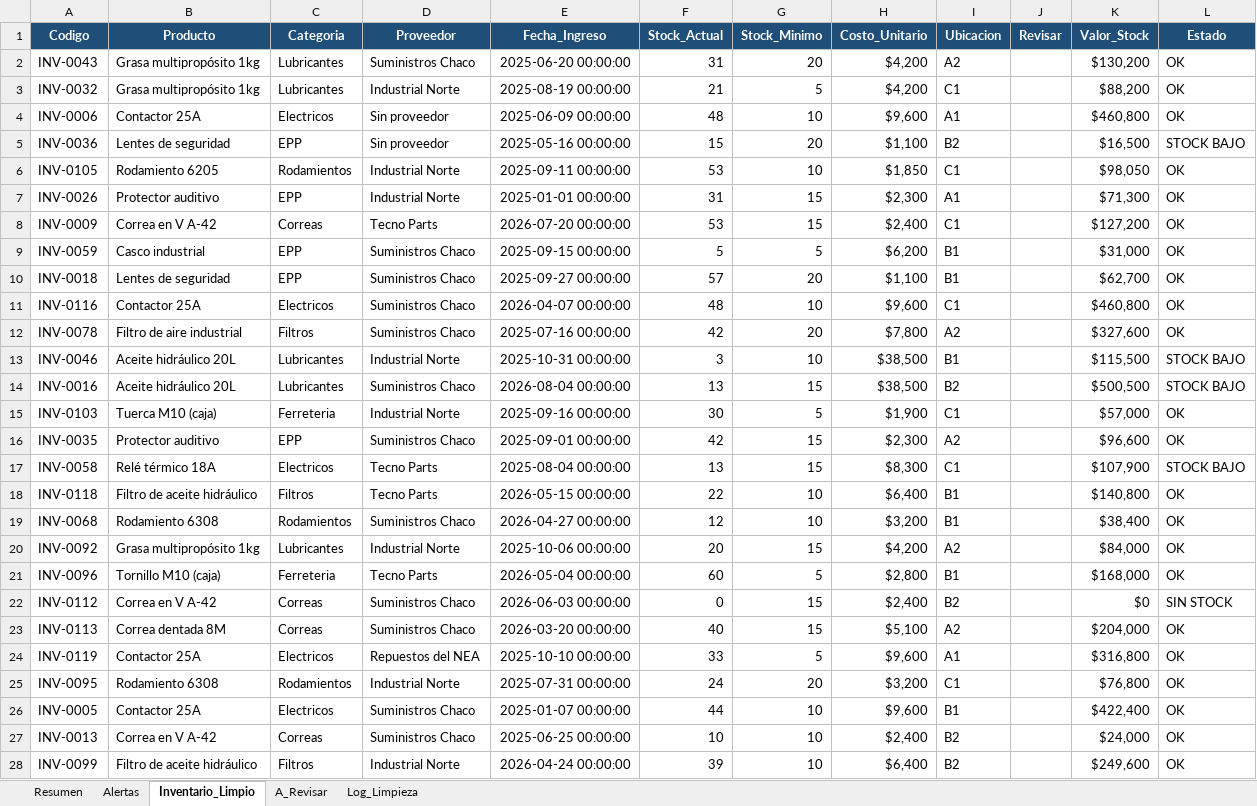
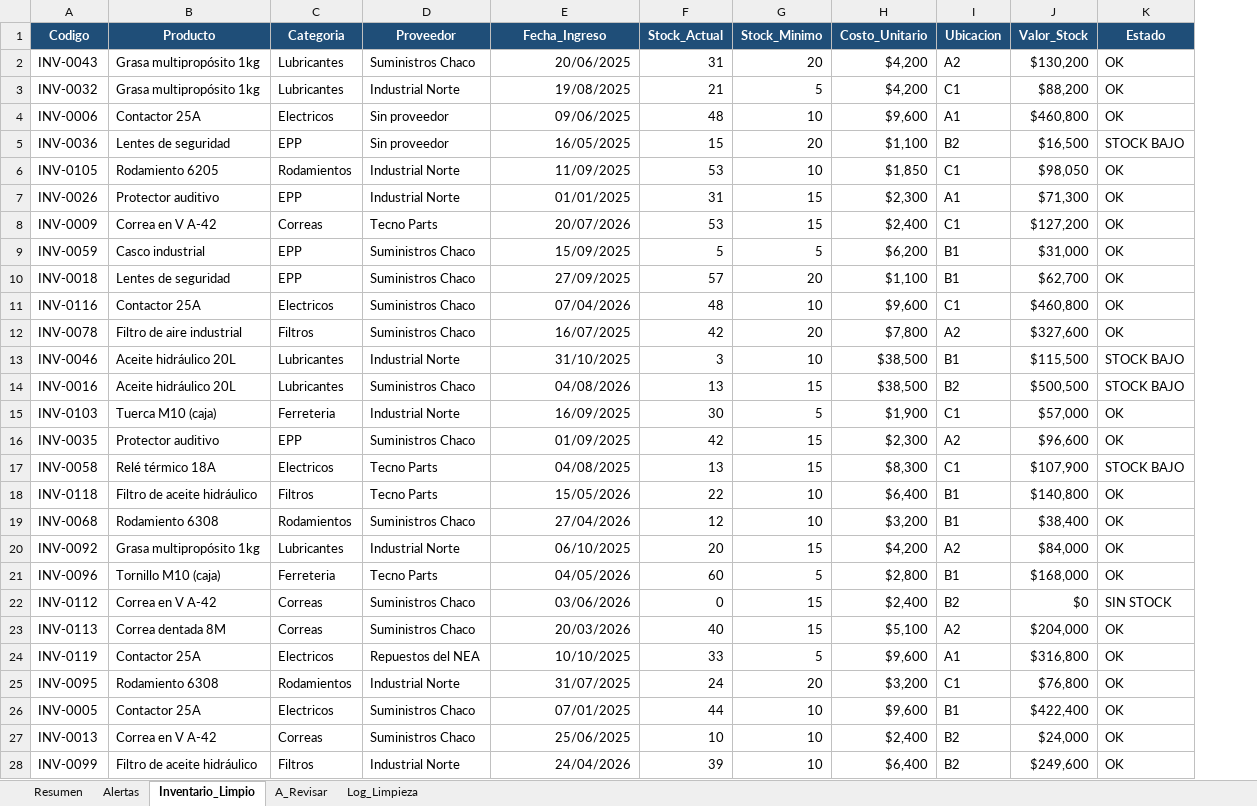
Before and after one commit to Estebanmg12/limpieza-inventario-python, an Excel workbook: reporte_inventario.xlsx, sheet Inventario_Limpio, drawn as a sheet; only a part is shown; values as stored, in another font and other column widths than the file's, no borders; the diff covers the shown part only; the diff names each change by its address in the sheet, - before the commit and + after, or states it on an @@ line.

```diff
--- a/reporte_inventario.xlsx (sheet Inventario_Limpio)
+++ b/reporte_inventario.xlsx (sheet Inventario_Limpio)
-column J (Revisar), empty
-E2 (Fecha_Ingreso): 2025-06-20 00:00:00
+E2 (Fecha_Ingreso): 20/06/2025
-E3 (Fecha_Ingreso): 2025-08-19 00:00:00
+E3 (Fecha_Ingreso): 19/08/2025
-E4 (Fecha_Ingreso): 2025-06-09 00:00:00
+E4 (Fecha_Ingreso): 09/06/2025
-E5 (Fecha_Ingreso): 2025-05-16 00:00:00
+E5 (Fecha_Ingreso): 16/05/2025
-E6 (Fecha_Ingreso): 2025-09-11 00:00:00
+E6 (Fecha_Ingreso): 11/09/2025
-E7 (Fecha_Ingreso): 2025-01-01 00:00:00
+E7 (Fecha_Ingreso): 01/01/2025
-E8 (Fecha_Ingreso): 2026-07-20 00:00:00
+E8 (Fecha_Ingreso): 20/07/2026
-E9 (Fecha_Ingreso): 2025-09-15 00:00:00
+E9 (Fecha_Ingreso): 15/09/2025
-E10 (Fecha_Ingreso): 2025-09-27 00:00:00
+E10 (Fecha_Ingreso): 27/09/2025
-E11 (Fecha_Ingreso): 2026-04-07 00:00:00
+E11 (Fecha_Ingreso): 07/04/2026
-E12 (Fecha_Ingreso): 2025-07-16 00:00:00
+E12 (Fecha_Ingreso): 16/07/2025
-E13 (Fecha_Ingreso): 2025-10-31 00:00:00
+E13 (Fecha_Ingreso): 31/10/2025
-E14 (Fecha_Ingreso): 2026-08-04 00:00:00
+E14 (Fecha_Ingreso): 04/08/2026
-E15 (Fecha_Ingreso): 2025-09-16 00:00:00
+E15 (Fecha_Ingreso): 16/09/2025
-E16 (Fecha_Ingreso): 2025-09-01 00:00:00
+E16 (Fecha_Ingreso): 01/09/2025
-E17 (Fecha_Ingreso): 2025-08-04 00:00:00
+E17 (Fecha_Ingreso): 04/08/2025
-E18 (Fecha_Ingreso): 2026-05-15 00:00:00
+E18 (Fecha_Ingreso): 15/05/2026
-E19 (Fecha_Ingreso): 2026-04-27 00:00:00
+E19 (Fecha_Ingreso): 27/04/2026
-E20 (Fecha_Ingreso): 2025-10-06 00:00:00
+E20 (Fecha_Ingreso): 06/10/2025
-E21 (Fecha_Ingreso): 2026-05-04 00:00:00
+E21 (Fecha_Ingreso): 04/05/2026
-E22 (Fecha_Ingreso): 2026-06-03 00:00:00
+E22 (Fecha_Ingreso): 03/06/2026
-E23 (Fecha_Ingreso): 2026-03-20 00:00:00
+E23 (Fecha_Ingreso): 20/03/2026
-E24 (Fecha_Ingreso): 2025-10-10 00:00:00
+E24 (Fecha_Ingreso): 10/10/2025
-E25 (Fecha_Ingreso): 2025-07-31 00:00:00
+E25 (Fecha_Ingreso): 31/07/2025
-E26 (Fecha_Ingreso): 2025-01-07 00:00:00
+E26 (Fecha_Ingreso): 07/01/2025
-E27 (Fecha_Ingreso): 2025-06-25 00:00:00
+E27 (Fecha_Ingreso): 25/06/2025
-E28 (Fecha_Ingreso): 2026-04-24 00:00:00
+E28 (Fecha_Ingreso): 24/04/2026
```
Also changed, not shown: 85 edited cells elsewhere in this sheet, sheet Alertas, sheet A_Revisar, 2 other files.
